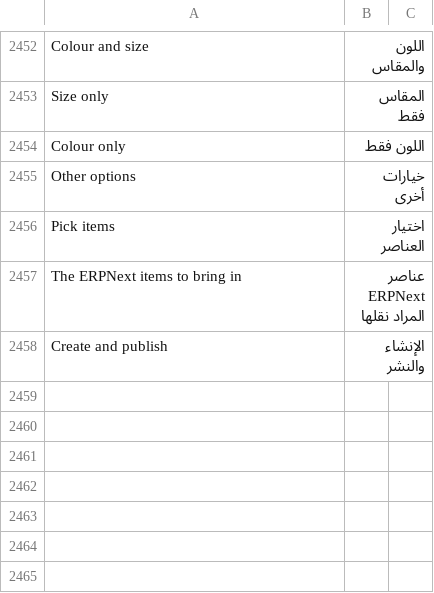
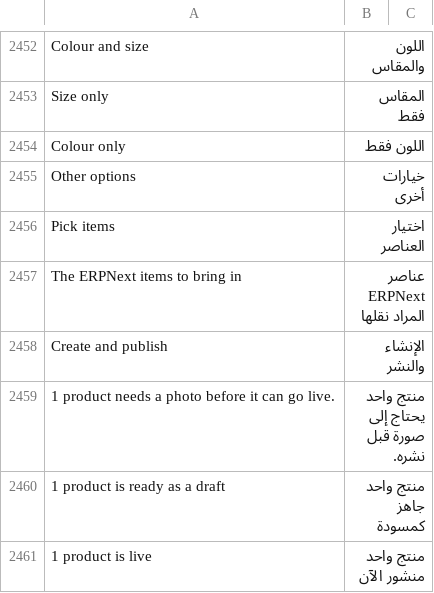
Before and after one commit to bwhtech/commera, a CSV file: commera/translations/ar.csv, drawn as a sheet; only a part is shown, gaps mark what is left out.

Commit message:
fix(import): say one product, not 1 products, on the erpnext result

```diff
--- a/commera/translations/ar.csv
+++ b/commera/translations/ar.csv
@@ -2458 +2458,4 @@ The ERPNext items to bring in,عناصر ERPNext المراد نقلها
 Create and publish,الإنشاء والنشر
+1 product needs a photo before it can go live.,منتج واحد يحتاج إلى صورة قبل نشره.
+1 product is ready as a draft,منتج واحد جاهز كمسودة
+1 product is live,منتج واحد منشور الآن
```
Also changed, not shown: 1 other file.
